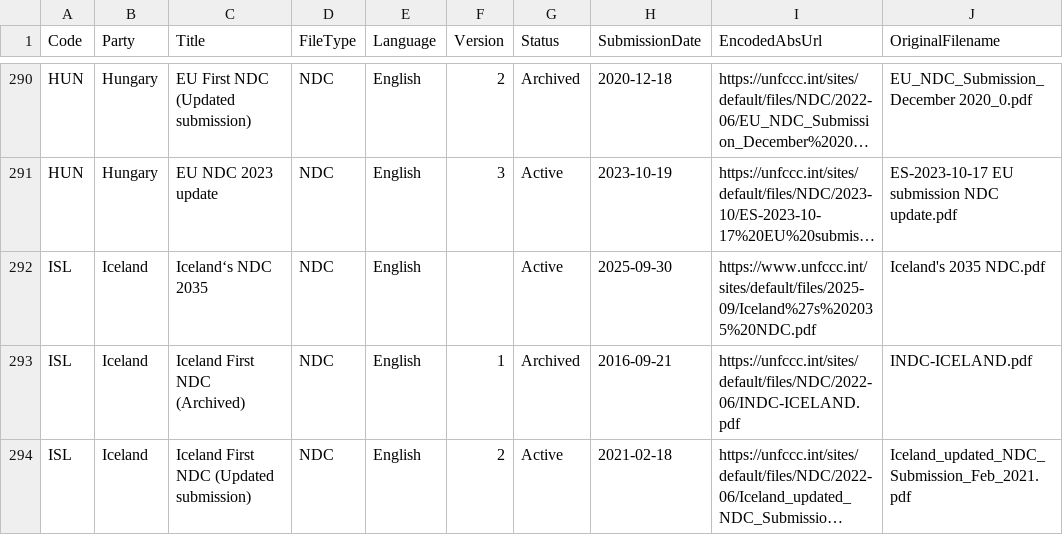
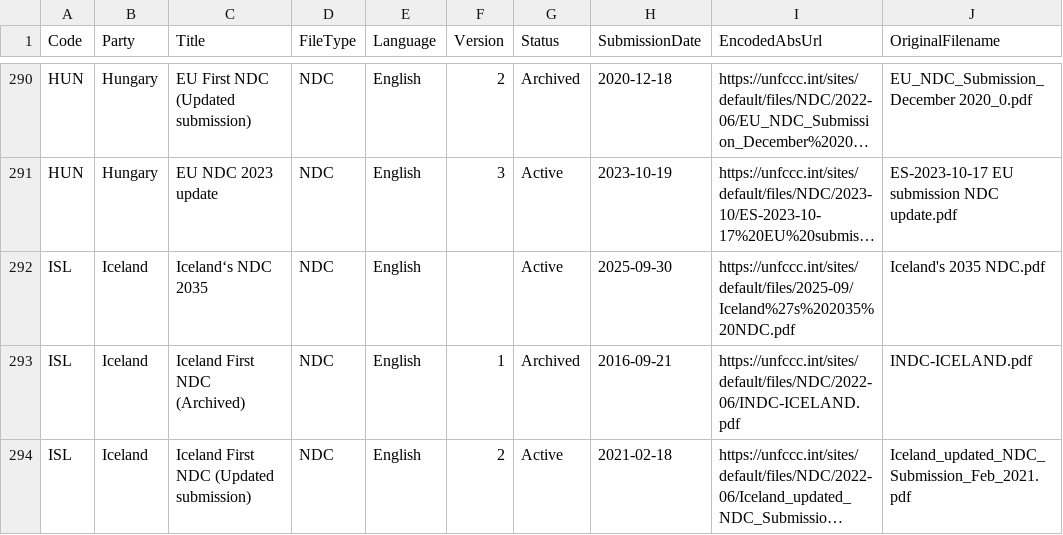
Before and after one commit to openclimatedata/ndcs, a CSV file: data/ndcs.csv, drawn as a sheet; only a part is shown, gaps mark what is left out; long unchanged cells end in …; the diff names each change by its address in the sheet, - before the commit and + after, or states it on an @@ line.

```diff
--- a/data/ndcs.csv
+++ b/data/ndcs.csv
-I292 (EncodedAbsUrl): https://www.unfccc.int/sites/default/files/2025-09/Iceland%27s%202035%20NDC.pdf
+I292 (EncodedAbsUrl): https://unfccc.int/sites/default/files/2025-09/Iceland%27s%202035%20NDC.pdf
```
Also changed, not shown: 1 other file.
